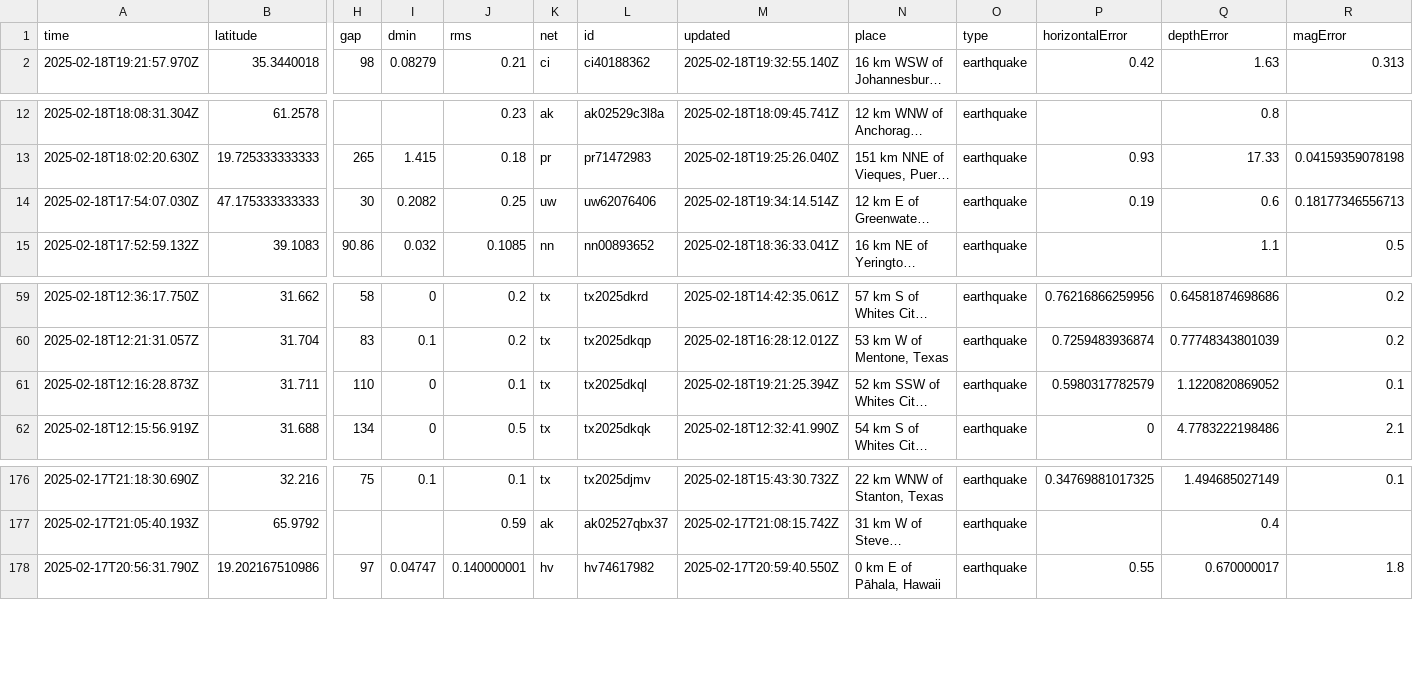
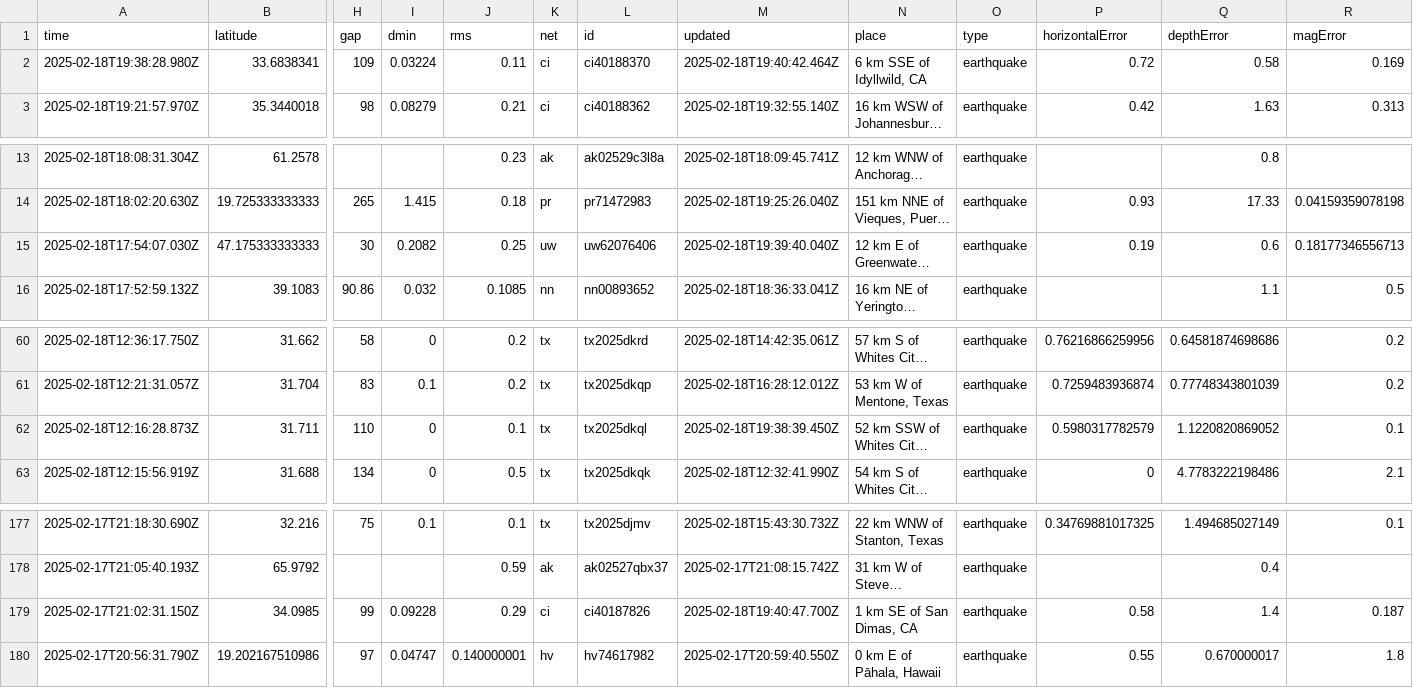
Before and after one commit to rafaelmatsuyama/FIAP-2025-ABDR-StreamProcessingPipelines, a CSV file: usgs_current.csv, drawn as a sheet; only a part is shown, gaps mark what is left out; long unchanged cells end in …; addresses are those after the commit; rows hold the shown columns only; the diff names each change by its address in the sheet, - before the commit and + after, or states it on an @@ line.

```diff
--- a/usgs_current.csv
+++ b/usgs_current.csv
+row 2: 2025-02-18T19:38:28.980Z | 33.6838341 | 109 | 0.03224 | 0.11 | ci | ci40188370 | 2025-02-18T19:40:42.464Z | 6 km SSE of Idyllwild, CA | earthquake | 0.72 | 0.58 | 0.169
-M15 (updated): 2025-02-18T19:34:14.514Z
+M15 (updated): 2025-02-18T19:39:40.040Z
-M62 (updated): 2025-02-18T19:21:25.394Z
+M62 (updated): 2025-02-18T19:38:39.450Z
+row 179: 2025-02-17T21:02:31.150Z | 34.0985 | 99 | 0.09228 | 0.29 | ci | ci40187826 | 2025-02-18T19:40:47.700Z | 1 km SE of San Dimas, CA | earthquake | 0.58 | 1.4 | 0.187
```
Also changed, not shown: usgs_main.csv.
